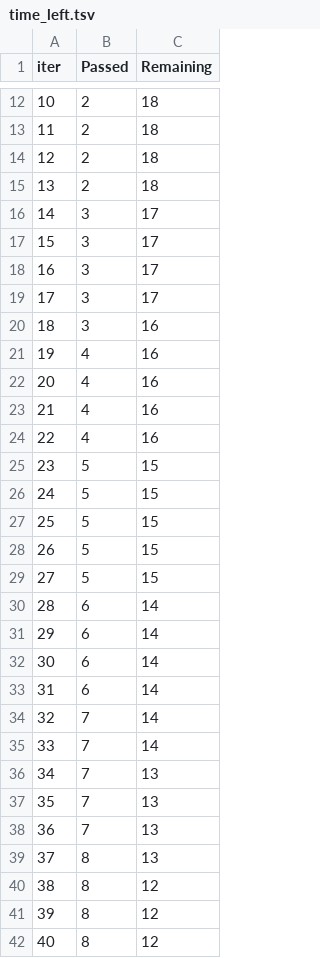
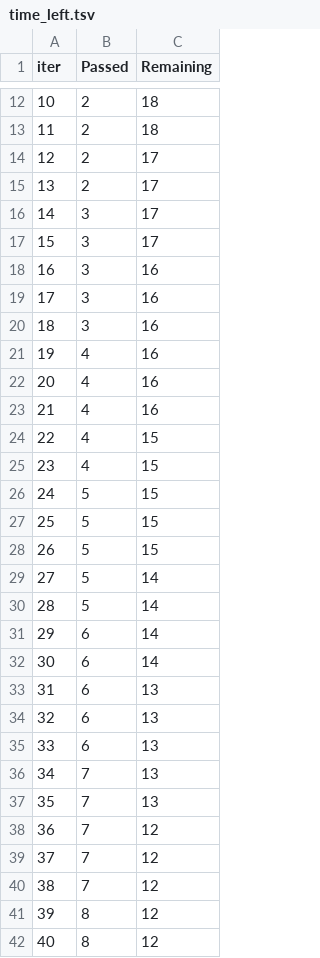
Before and after one commit to amanpatel0208/aws_cicd_pipeline, a TSV file: catboost_info/time_left.tsv, drawn as a sheet; only a part is shown, gaps mark what is left out; the diff covers the shown part only.

```diff
--- a/catboost_info/time_left.tsv
+++ b/catboost_info/time_left.tsv
@@ -13,8 +13,8 @@ iter	Passed	Remaining
 11	2	18
-12	2	18
-13	2	18
+12	2	17
+13	2	17
 14	3	17
 15	3	17
-16	3	17
-17	3	17
+16	3	16
+17	3	16
 18	3	16
@@ -23,4 +23,4 @@ iter	Passed	Remaining
 21	4	16
-22	4	16
-23	5	15
+22	4	15
+23	4	15
 24	5	15
@@ -28,14 +28,14 @@ iter	Passed	Remaining
 26	5	15
-27	5	15
-28	6	14
+27	5	14
+28	5	14
 29	6	14
 30	6	14
-31	6	14
-32	7	14
-33	7	14
+31	6	13
+32	6	13
+33	6	13
 34	7	13
 35	7	13
-36	7	13
-37	8	13
-38	8	12
+36	7	12
+37	7	12
+38	7	12
 39	8	12
```
Also changed, not shown: 58 edited cells elsewhere in this file, 10 other files.
